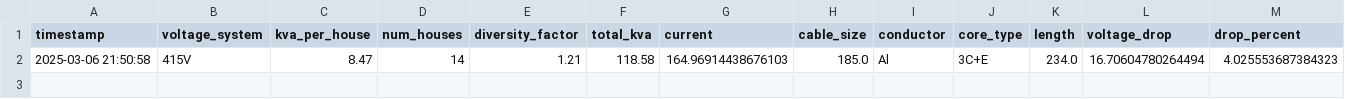
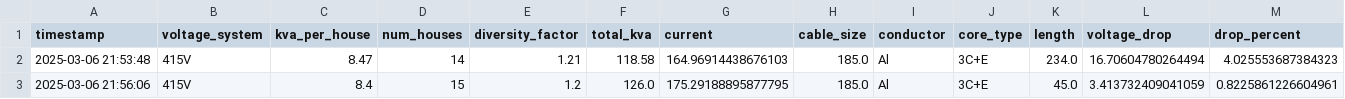
Before and after one commit to haydenburrows30/qmlElectrical, a CSV file: results/calculations_history.csv, drawn as a sheet; only a part is shown; rows hold the shown columns only; the diff names each change by its address in the sheet, - before the commit and + after, or states it on an @@ line.

```diff
--- a/results/calculations_history.csv
+++ b/results/calculations_history.csv
-A2 (timestamp): 2025-03-06 21:50:58
+A2 (timestamp): 2025-03-06 21:53:48
+row 3: 2025-03-06 21:56:06 | 415V | 8.4 | 15 | 1.2 | 126.0 | 175.29188895877795 | 185.0 | Al | 3C+E | 45.0 | 3.413732409041059 | 0.8225861226604961
```
Also changed, not shown: 1 other file.
